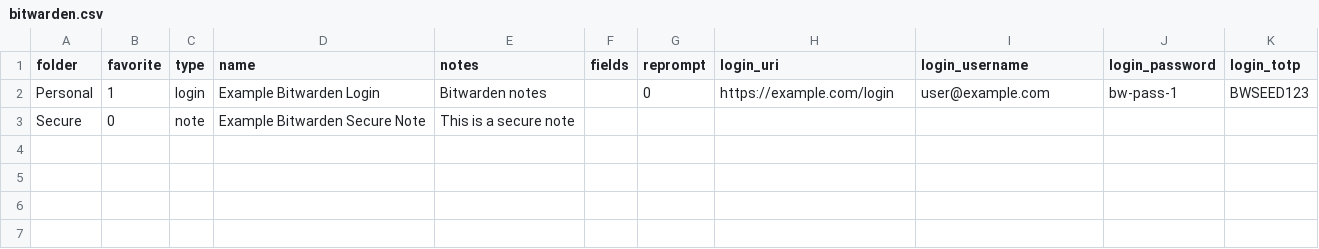
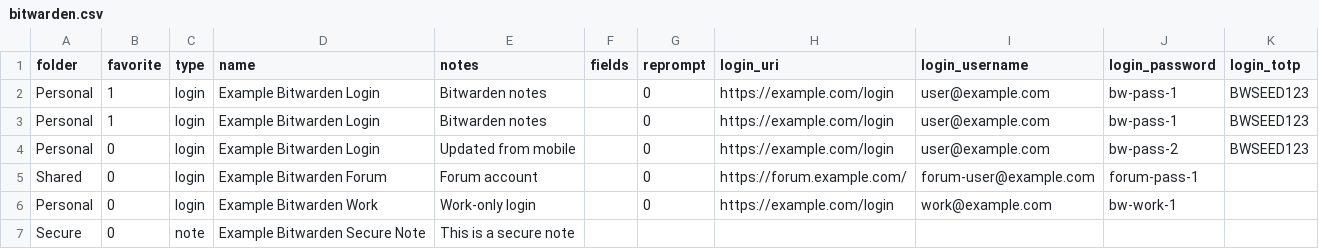
Before and after one commit to taggedzi/creddedupe, a CSV file: assets/bitwarden.csv, drawn as a sheet; the diff names each change by its address in the sheet, - before the commit and + after, or states it on an @@ line.

```diff
--- a/assets/bitwarden.csv
+++ b/assets/bitwarden.csv
+row 3: Personal | 1 | login | Example Bitwarden Login | Bitwarden notes |  | 0 | https://example.com/login | user@example.com | bw-pass-1 | BWSEED123
+row 4: Personal | 0 | login | Example Bitwarden Login | Updated from mobile |  | 0 | https://example.com/login | user@example.com | bw-pass-2 | BWSEED123
+row 5: Shared | 0 | login | Example Bitwarden Forum | Forum account |  | 0 | https://forum.example.com/ | forum-user@example.com | forum-pass-1
+row 6: Personal | 0 | login | Example Bitwarden Work | Work-only login |  | 0 | https://example.com/login | work@example.com | bw-work-1
```
Also changed, not shown: assets/protonpass.csv, 3 other files.
